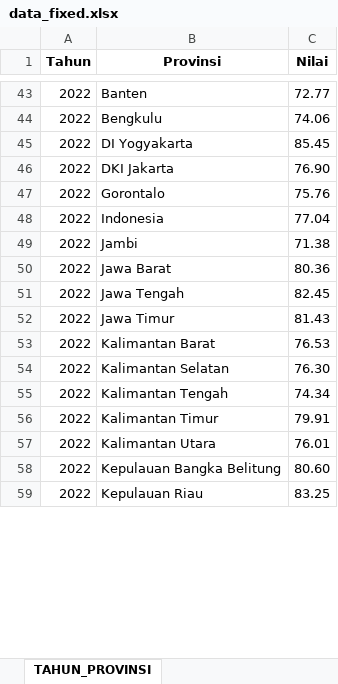
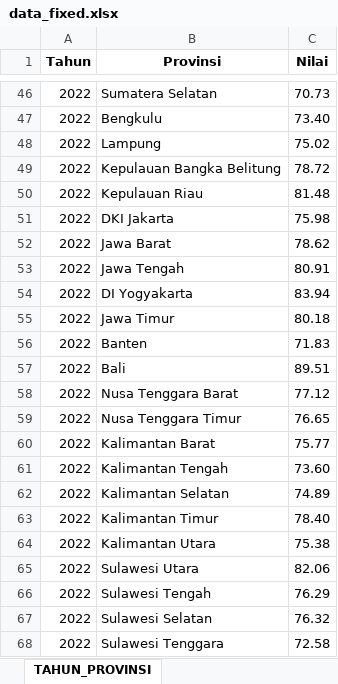
Before and after one commit to ditacandra/dashboard-iap, an Excel workbook: public/data/data_fixed.xlsx, sheet TAHUN_PROVINSI, drawn as a sheet; only a part is shown, gaps mark what is left out; values as stored, in another font and other column widths than the file's, no borders; removed rows and columns are numbered as before the commit, all else as after; the diff covers the shown part only; the diff names each change by its address in the sheet, - before the commit and + after, or states it on an @@ line.

```diff
--- a/public/data/data_fixed.xlsx (sheet TAHUN_PROVINSI)
+++ b/public/data/data_fixed.xlsx (sheet TAHUN_PROVINSI)
-B46 (Provinsi): Banten
+B46 (Provinsi): Sumatera Selatan
-C46 (Nilai): 72.77
+C46 (Nilai): 70.73
-C47 (Nilai): 74.06
+C47 (Nilai): 73.40
+row 48: 2022 | Lampung | 75.02
-B49 (Provinsi): DI Yogyakarta
+B49 (Provinsi): Kepulauan Bangka Belitung
-C49 (Nilai): 85.45
+C49 (Nilai): 78.72
+row 50: 2022 | Kepulauan Riau | 81.48
-C51 (Nilai): 76.90
+C51 (Nilai): 75.98
-row 47: 2022 | Gorontalo | 75.76
-row 48: 2022 | Indonesia | 77.04
-row 49: 2022 | Jambi | 71.38
-C52 (Nilai): 80.36
+C52 (Nilai): 78.62
-C53 (Nilai): 82.45
+C53 (Nilai): 80.91
+row 54: 2022 | DI Yogyakarta | 83.94
-C55 (Nilai): 81.43
+C55 (Nilai): 80.18
+row 56: 2022 | Banten | 71.83
+row 57: 2022 | Bali | 89.51
+row 58: 2022 | Nusa Tenggara Barat | 77.12
+row 59: 2022 | Nusa Tenggara Timur | 76.65
-C60 (Nilai): 76.53
+C60 (Nilai): 75.77
-row 54: 2022 | Kalimantan Selatan | 76.30
-C61 (Nilai): 74.34
+C61 (Nilai): 73.60
+row 62: 2022 | Kalimantan Selatan | 74.89
-C63 (Nilai): 79.91
+C63 (Nilai): 78.40
-C64 (Nilai): 76.01
+C64 (Nilai): 75.38
+row 65: 2022 | Sulawesi Utara | 82.06
+row 66: 2022 | Sulawesi Tengah | 76.29
-B67 (Provinsi): Kepulauan Bangka Belitung
+B67 (Provinsi): Sulawesi Selatan
-C67 (Nilai): 80.60
+C67 (Nilai): 76.32
-B68 (Provinsi): Kepulauan Riau
+B68 (Provinsi): Sulawesi Tenggara
-C68 (Nilai): 83.25
+C68 (Nilai): 72.58
```
Also changed, not shown: 46 added rows, 52 removed rows and 110 edited cells elsewhere in this sheet, sheet SILA_PROVINSI, sheet INDIKATOR_PROVINSI, sheet PER_INDIKATOR, sheet PER_SILA, sheet IAP_TAHUN.
